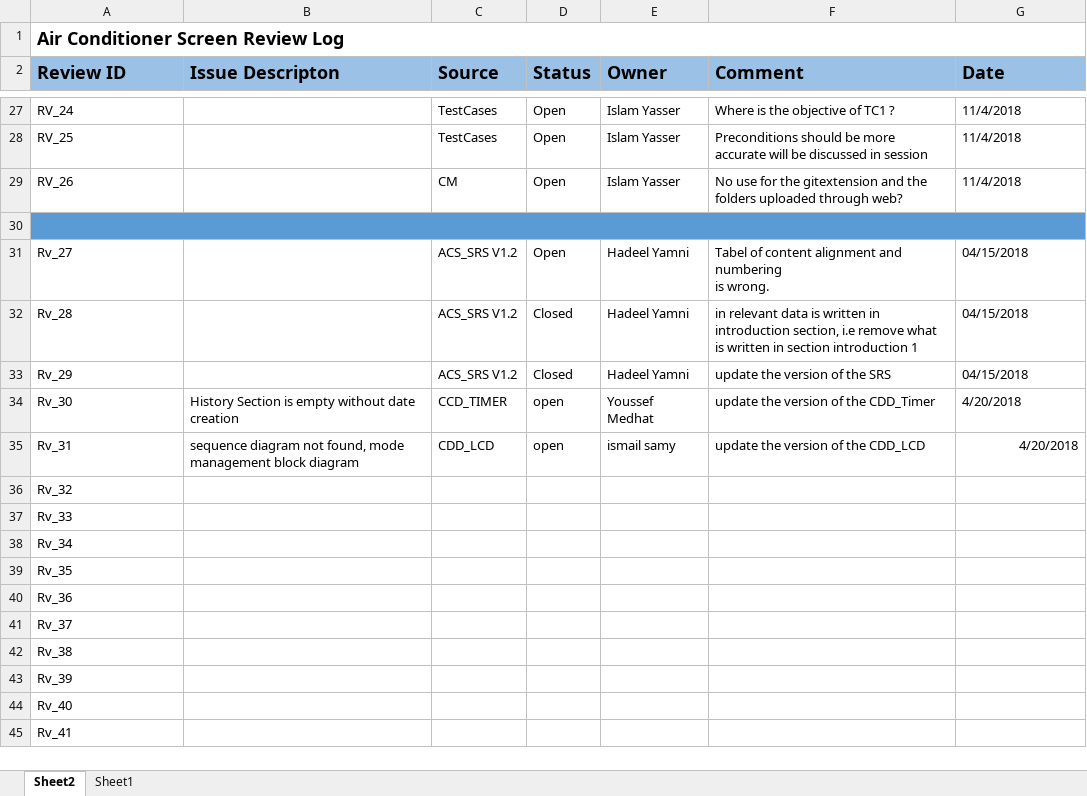
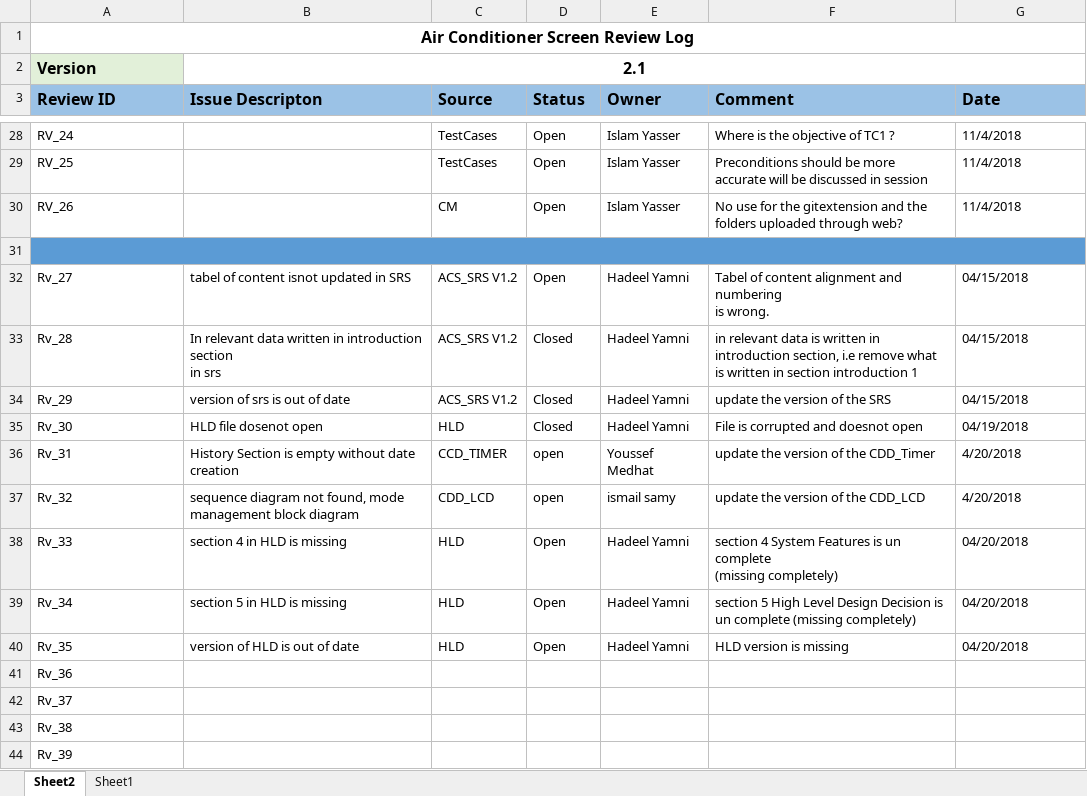
Before and after one commit to EnasTaher/Air-Conditioner-Screen-Team-4, an Excel workbook: Managment/Plans/ACS_RL.xlsx, sheet Sheet2, drawn as a sheet; only a part is shown, gaps mark what is left out; the shorter side is filled out with more unchanged rows; values as stored, in another font and other column widths than the file's, no borders; addresses are those after the commit; ↵ is a line break in a cell; the diff names each change by its address in the sheet, - before the commit and + after, or states it on an @@ line.

Commit message:
adding 3 reviews about HLD 1-HLD document version is out of date 2-secion 4in HLD is missing 3-section 5 in HLD is missing

```diff
--- a/Managment/Plans/ACS_RL.xlsx (sheet Sheet2)
+++ b/Managment/Plans/ACS_RL.xlsx (sheet Sheet2)
@@ A1 text size: smaller, alignment: left → center @@
+row 2: Version | 2.1
@@ A3:G3 text size: smaller @@
-B32 (Issue Descripton): (empty)
+B32 (Issue Descripton): tabel of content isnot updated in SRS
-B33 (Issue Descripton): (empty)
+B33 (Issue Descripton): In relevant data written in introduction section ↵ in srs
-B34 (Issue Descripton): (empty)
+B34 (Issue Descripton): version of srs is out of date
-B35 (Issue Descripton): History Section is empty without date creation
+B35 (Issue Descripton): HLD file dosenot open
-C35 (Source): CCD_TIMER
+C35 (Source): HLD
-D35 (Status): open
+D35 (Status): Closed
-E35 (Owner): Youssef Medhat
+E35 (Owner): Hadeel Yamni
-F35 (Comment): update the version of the CDD_Timer
+F35 (Comment): File is corrupted and doesnot open
-G35 (Date): 4/20/2018
+G35 (Date): 04/19/2018
-B36 (Issue Descripton): sequence diagram not found, mode management block diagram
+B36 (Issue Descripton): History Section is empty without date creation
-C36 (Source): CDD_LCD
+C36 (Source): CCD_TIMER
-E36 (Owner): ismail samy
+E36 (Owner): Youssef Medhat
-F36 (Comment): update the version of the CDD_LCD
+F36 (Comment): update the version of the CDD_Timer
-G36 alignment: right
+G36 alignment: left
-B37 (Issue Descripton): (empty)
+B37 (Issue Descripton): sequence diagram not found, mode management block diagram
-C37 (Source): (empty)
+C37 (Source): CDD_LCD
-D37 (Status): (empty)
+D37 (Status): open
-E37 (Owner): (empty)
+E37 (Owner): ismail samy
-F37 (Comment): (empty)
+F37 (Comment): update the version of the CDD_LCD
-G37 (Date): (empty)
+G37 (Date): 4/20/2018
-B38 (Issue Descripton): (empty)
+B38 (Issue Descripton): section 4 in HLD is missing
-C38:C40 (Source): (empty)
+C38:C40 (Source): HLD
-D38:D40 (Status): (empty)
+D38:D40 (Status): Open
-E38:E40 (Owner): (empty)
+E38:E40 (Owner): Hadeel Yamni
-F38 (Comment): (empty)
+F38 (Comment): section 4 System Features is un complete ↵ (missing completely)
-G38:G40 (Date): (empty)
+G38:G40 (Date): 04/20/2018
-B39 (Issue Descripton): (empty)
+B39 (Issue Descripton): section 5 in HLD is missing
-F39 (Comment): (empty)
+F39 (Comment): section 5 High Level Design Decision is un complete (missing completely)
-B40 (Issue Descripton): (empty)
+B40 (Issue Descripton): version of HLD is out of date
-F40 (Comment): (empty)
+F40 (Comment): HLD version is missing
```
